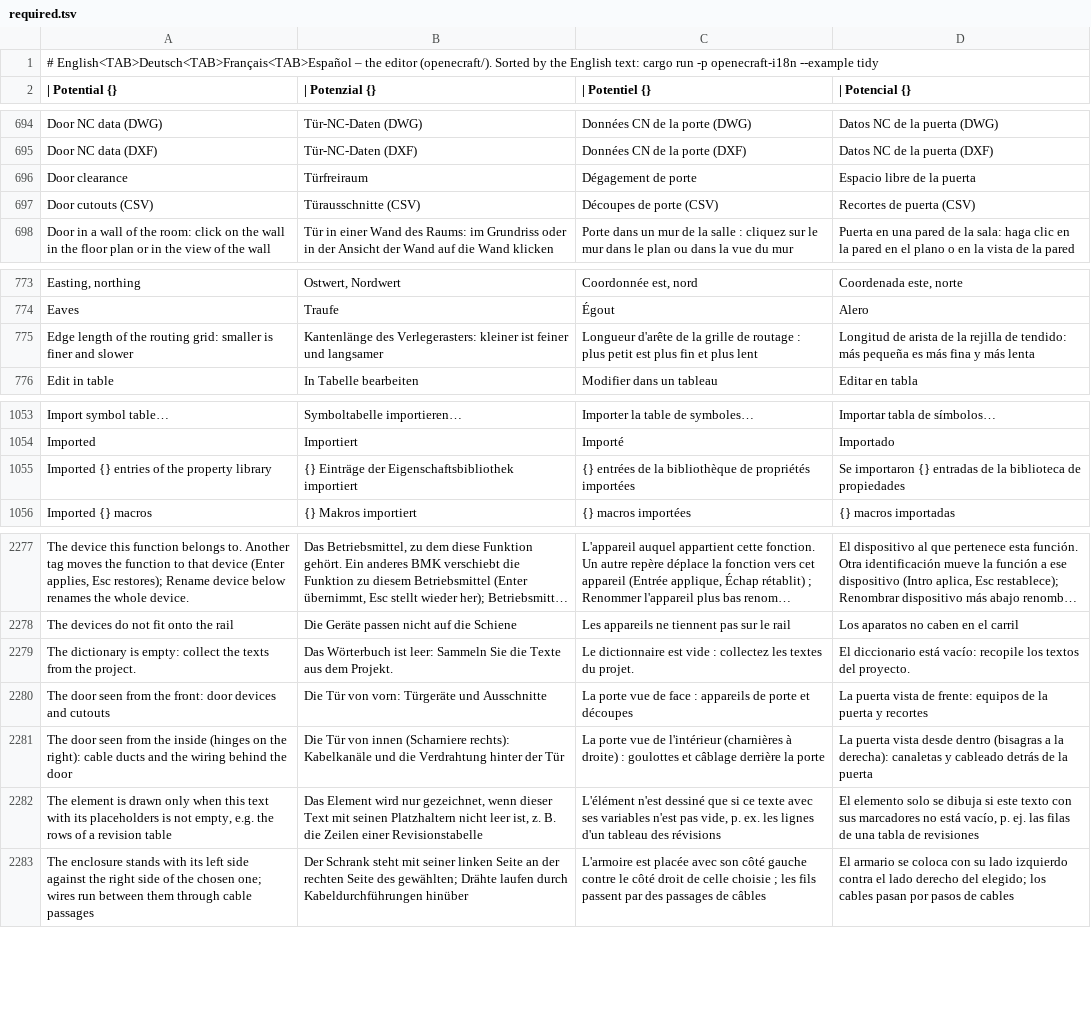
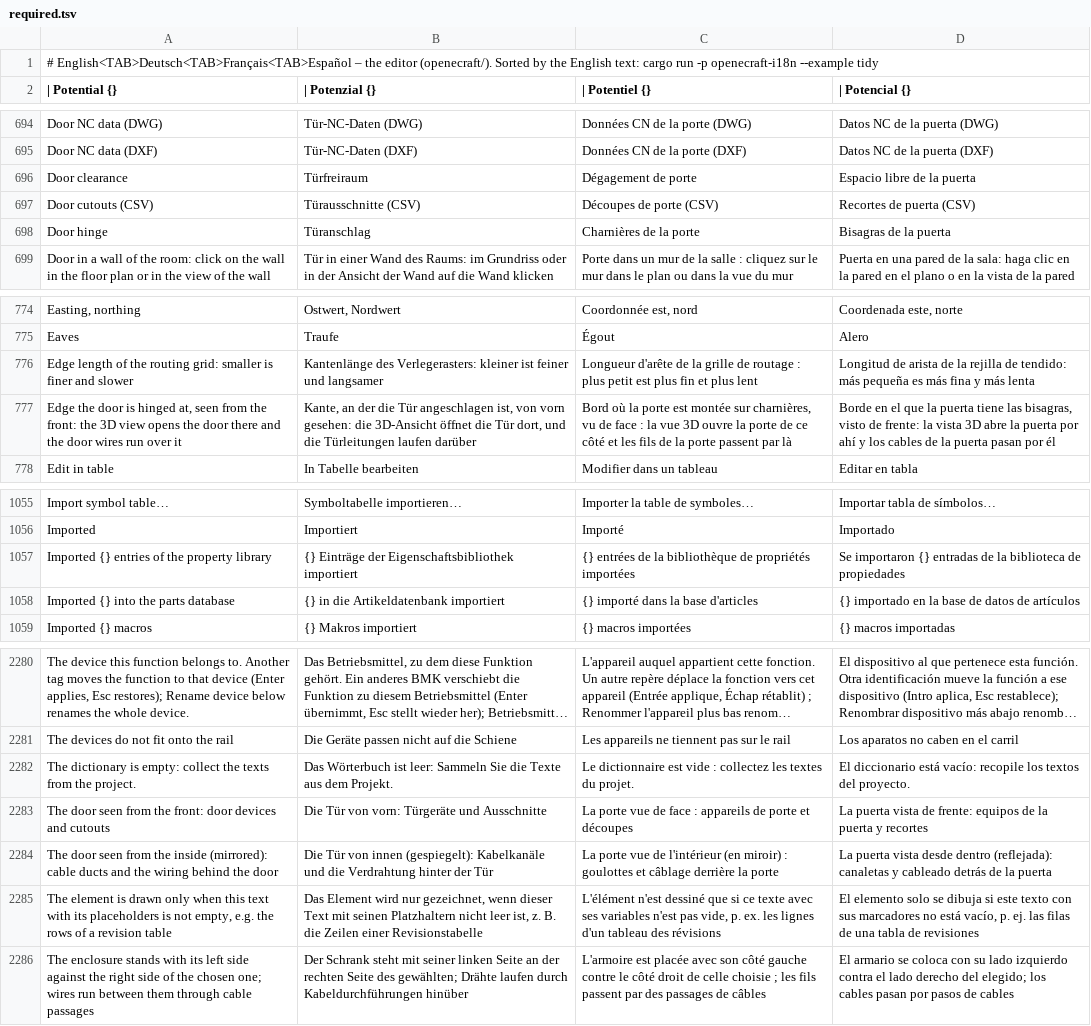
Before and after one commit to nilres/OpenECraft, a TSV file: crates/openecraft-i18n/src/catalog/editor/required.tsv, drawn as a sheet; only a part is shown, gaps mark what is left out; long unchanged cells end in ….

```diff
--- a/crates/openecraft-i18n/src/catalog/editor/required.tsv
+++ b/crates/openecraft-i18n/src/catalog/editor/required.tsv
@@ -697,2 +697,3 @@ Door clearance	Türfreiraum	Dégagement de porte	Espacio libre de la puerta
 Door cutouts (CSV)	Türausschnitte (CSV)	Découpes de porte (CSV)	Recortes de puerta (CSV)
+Door hinge	Türanschlag	Charnières de la porte	Bisagras de la puerta
 Door in a wall of the room: click on the wall in the floor plan or in the view of the wall	Tür in einer Wand des Raums: im Grundriss oder in der Ansicht der Wand auf die Wand klicken	Porte dans un mur de la salle : cliquez sur le mur dans le plan ou dans la vue du mur	Puerta en una pared de la sala: haga clic en la pared en el plano o en la vista de la pared
@@ -775,2 +776,3 @@ Eaves	Traufe	Égout	Alero
 Edge length of the routing grid: smaller is finer and slower	Kantenlänge des Verlegerasters: kleiner ist feiner und langsamer	Longueur d'arête de la grille de routage : plus petit est plus fin et plus lent	Longitud de arista de la rejilla de tendido: más pequeña es más fina y más lenta
+Edge the door is hinged at, seen from the front: the 3D view opens the door there and the door wires run over it	Kante, an der die Tür angeschlagen ist, von vorn gesehen: die 3D-Ansicht öffnet die Tür dort, und die Türleitungen laufen darüber	Bord où la porte est montée sur charnières, vu de face : la vue 3D ouvre la porte de ce côté et les fils de la porte passent par là	Borde en el que la puerta tiene las bisagras, visto de frente: la vista 3D abre la puerta por ahí y los cables de la puerta pasan por él
 Edit in table	In Tabelle bearbeiten	Modifier dans un tableau	Editar en tabla
@@ -1055,2 +1057,3 @@ Imported	Importiert	Importé	Importado
 Imported {} entries of the property library	{} Einträge der Eigenschaftsbibliothek importiert	{} entrées de la bibliothèque de propriétés importées	Se importaron {} entradas de la biblioteca de propiedades
+Imported {} into the parts database	{} in die Artikeldatenbank importiert	{} importé dans la base d'articles	{} importado en la base de datos de artículos
 Imported {} macros	{} Makros importiert	{} macros importées	{} macros importadas
@@ -2280,3 +2283,3 @@ The dictionary is empty: collect the texts from the project.	Das Wörterbuch ist
 The door seen from the front: door devices and cutouts	Die Tür von vorn: Türgeräte und Ausschnitte	La porte vue de face : appareils de porte et découpes	La puerta vista de frente: equipos de la puerta y recortes
-The door seen from the inside (hinges on the right): cable ducts and the wiring behind the door	Die Tür von innen (Scharniere rechts): Kabelkanäle und die Verdrahtung hinter der Tür	La porte vue de l'intérieur (charnières à droite) : goulottes et câblage derrière la porte	La puerta vista desde dentro (bisagras a la derecha): canaletas y cableado detrás de la puerta
+The door seen from the inside (mirrored): cable ducts and the wiring behind the door	Die Tür von innen (gespiegelt): Kabelkanäle und die Verdrahtung hinter der Tür	La porte vue de l'intérieur (en miroir) : goulottes et câblage derrière la porte	La puerta vista desde dentro (reflejada): canaletas y cableado detrás de la puerta
 The element is drawn only when this text with its placeholders is not empty, e.g. the rows of a revision table	Das Element wird nur gezeichnet, wenn dieser Text mit seinen Platzhaltern nicht leer ist, z. B. die Zeilen einer Revisionstabelle	L'élément n'est dessiné que si ce texte avec ses variables n'est pas vide, p. ex. les lignes d'un tableau des révisions	El elemento solo se dibuja si este texto con sus marcadores no está vacío, p. ej. las filas de una tabla de revisiones
```
Also changed, not shown: crates/openecraft-i18n/src/catalog/editor/ja.tsv, crates/openecraft-i18n/src/catalog/editor/ko.tsv, 56 other files.
